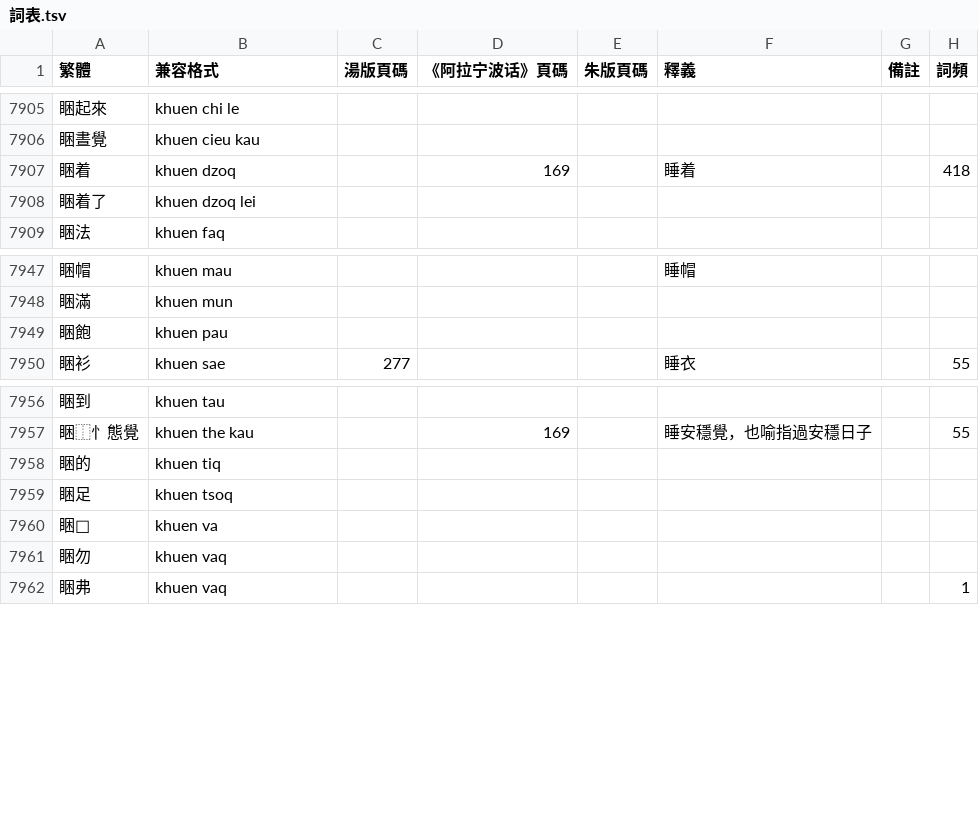
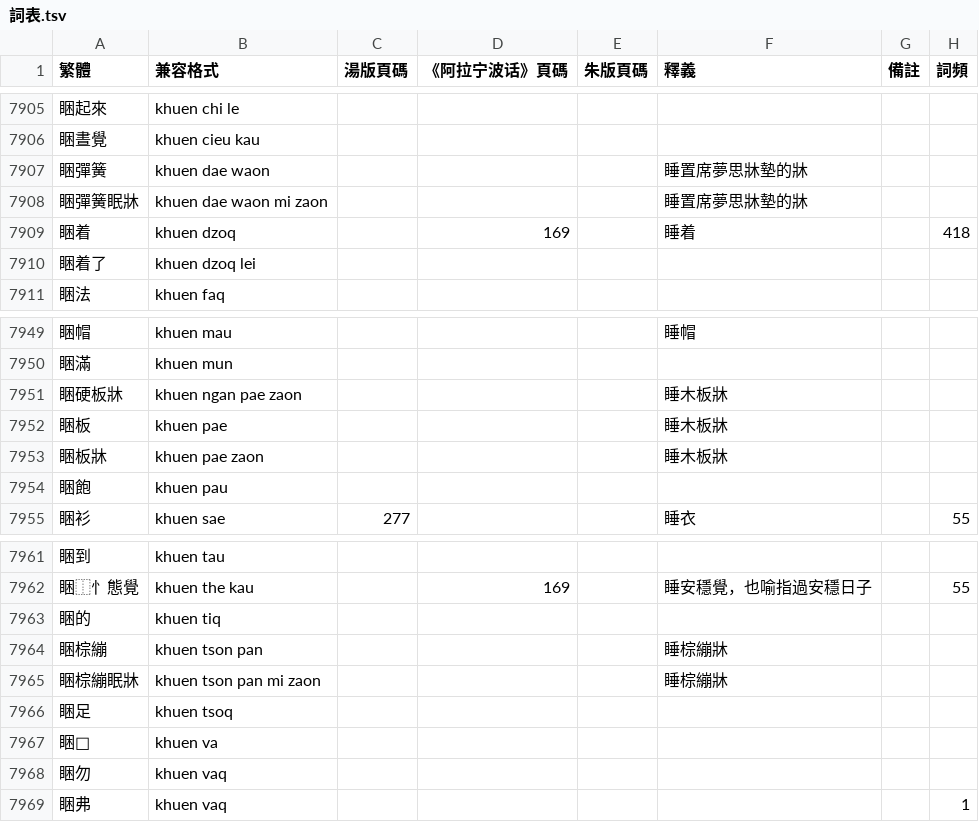
Before and after one commit to ionkaon/dictionary, a TSV file: 詞表.tsv, drawn as a sheet; only a part is shown, gaps mark what is left out.

Commit message:
perf(詞表): +睏板, 睏棕繃, 睏彈簧

```diff
--- a/詞表.tsv
+++ b/詞表.tsv
@@ -7906,2 +7906,4 @@
 睏晝覺	khuen cieu kau						
+睏彈簧	khuen dae waon				睡置席夢思牀墊的牀		
+睏彈簧眠牀	khuen dae waon mi zaon				睡置席夢思牀墊的牀		
 睏着	khuen dzoq		169		睡着		418
@@ -7948,2 +7950,5 @@
 睏滿	khuen mun						
+睏硬板牀	khuen ngan pae zaon				睡木板牀		
+睏板	khuen pae				睡木板牀		
+睏板牀	khuen pae zaon				睡木板牀		
 睏飽	khuen pau						
@@ -7958,2 +7963,4 @@
 睏的	khuen tiq						
+睏棕繃	khuen tson pan				睡棕繃牀		
+睏棕繃眠牀	khuen tson pan mi zaon				睡棕繃牀		
 睏足	khuen tsoq						
```
